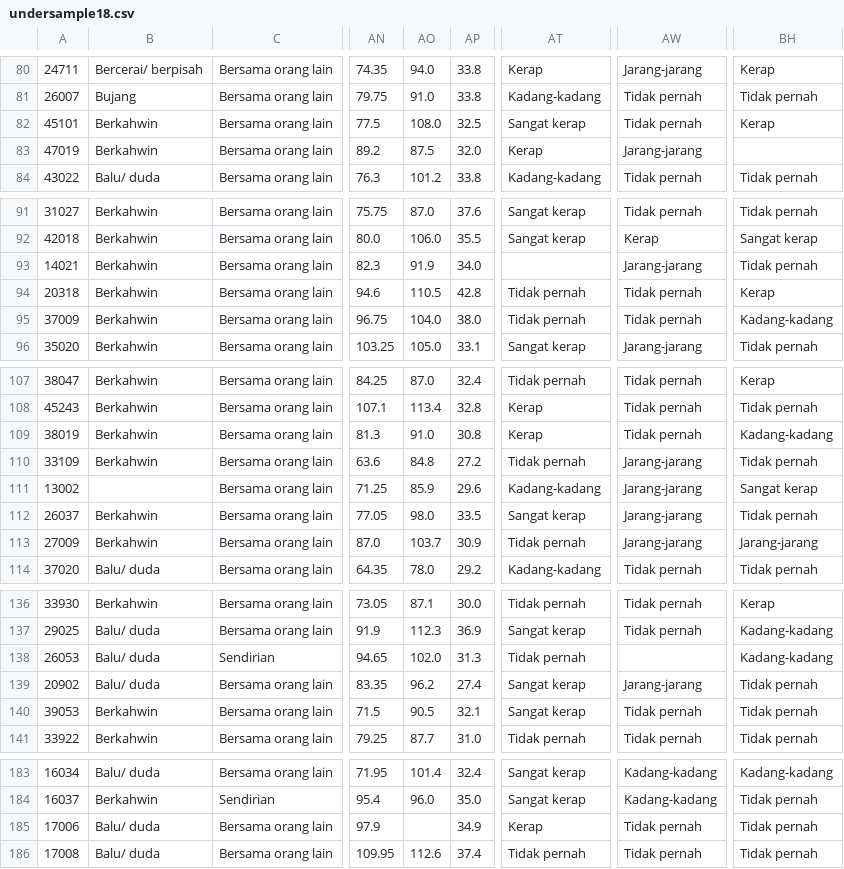
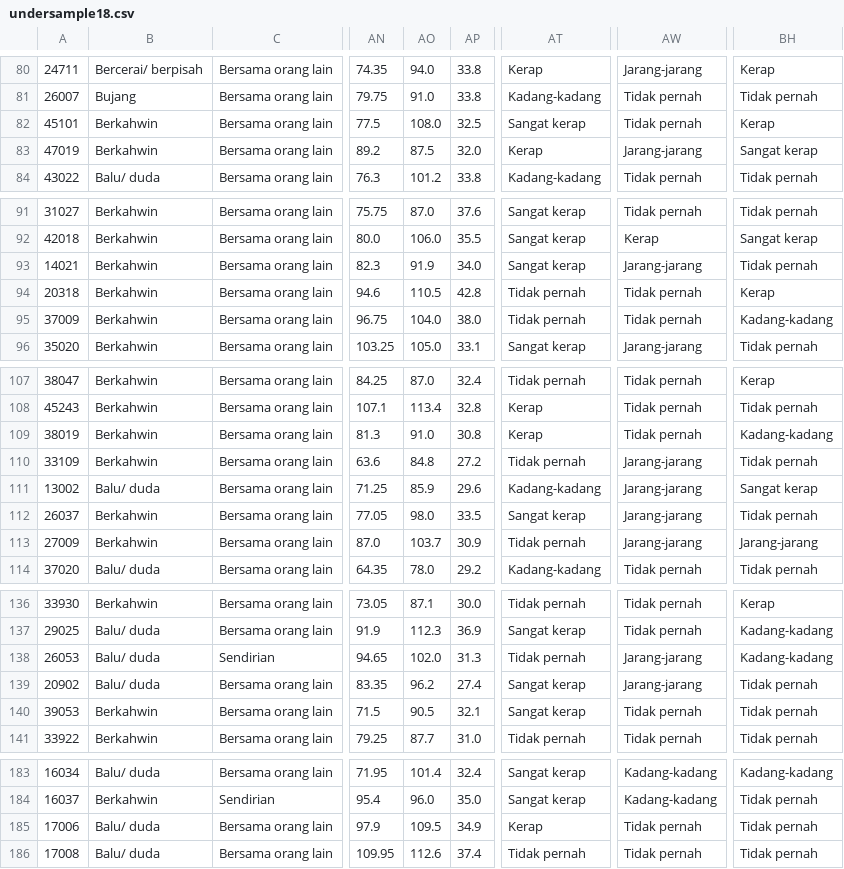
Before and after one commit to A180693x2020/FYP, a CSV file: undersample/undersample18.csv, drawn as a sheet; only a part is shown, gaps mark what is left out; the diff covers the shown part only; the diff names each change by its address in the sheet, - before the commit and + after, or states it on an @@ line.

```diff
--- a/undersample/undersample18.csv
+++ b/undersample/undersample18.csv
-BH83: (empty)
+BH83: Sangat kerap
-AT93: (empty)
+AT93: Sangat kerap
-B111: (empty)
+B111: Balu/ duda
-AW138: (empty)
+AW138: Jarang-jarang
-AO185: (empty)
+AO185: 109.5
```
Also changed, not shown: 33 edited cells elsewhere in this file, undersample/undersample0.csv, undersample/undersample36.csv.
